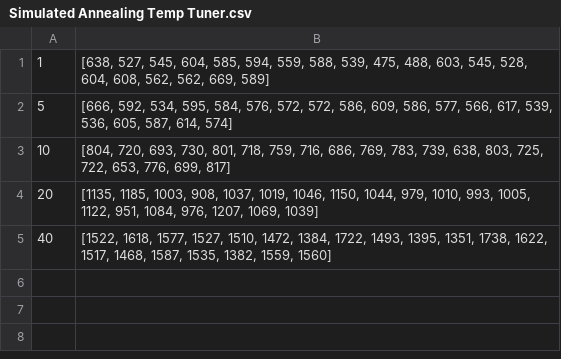
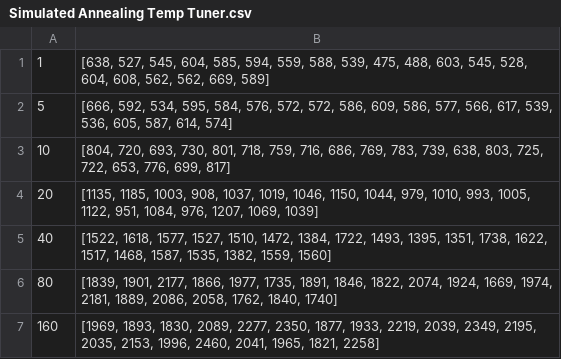
Before and after one commit to 11907223/Lesroosters, a CSV file: results/HillClimber/Simulated Annealing Temp Tuner.csv, drawn as a sheet; the diff names each change by its address in the sheet, - before the commit and + after, or states it on an @@ line.

```diff
--- a/results/HillClimber/Simulated Annealing Temp Tuner.csv
+++ b/results/HillClimber/Simulated Annealing Temp Tuner.csv
+row 6: 80 | [1839, 1901, 2177, 1866, 1977, 1735, 1891, 1846, 1822, 2074, 1924, 1669, 1974, 2181, 1889, 2086, 2058, 1762, 1840, 1740]
+row 7: 160 | [1969, 1893, 1830, 2089, 2277, 2350, 1877, 1933, 2219, 2039, 2349, 2195, 2035, 2153, 1996, 2460, 2041, 1965, 1821, 2258]
```
Also changed, not shown: 5 other files.
